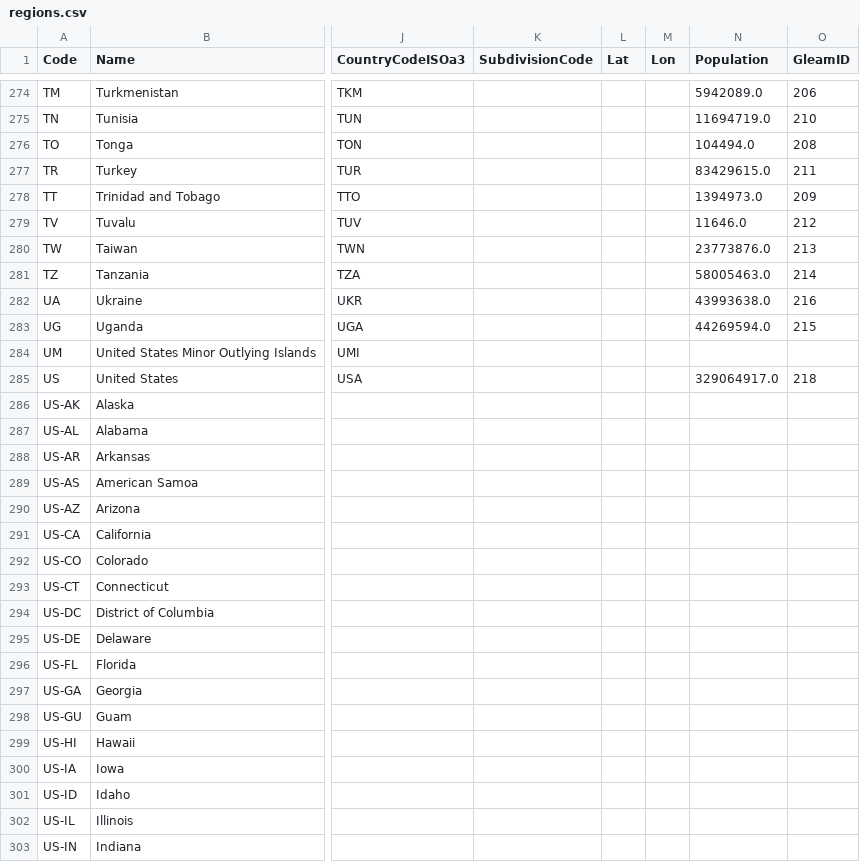
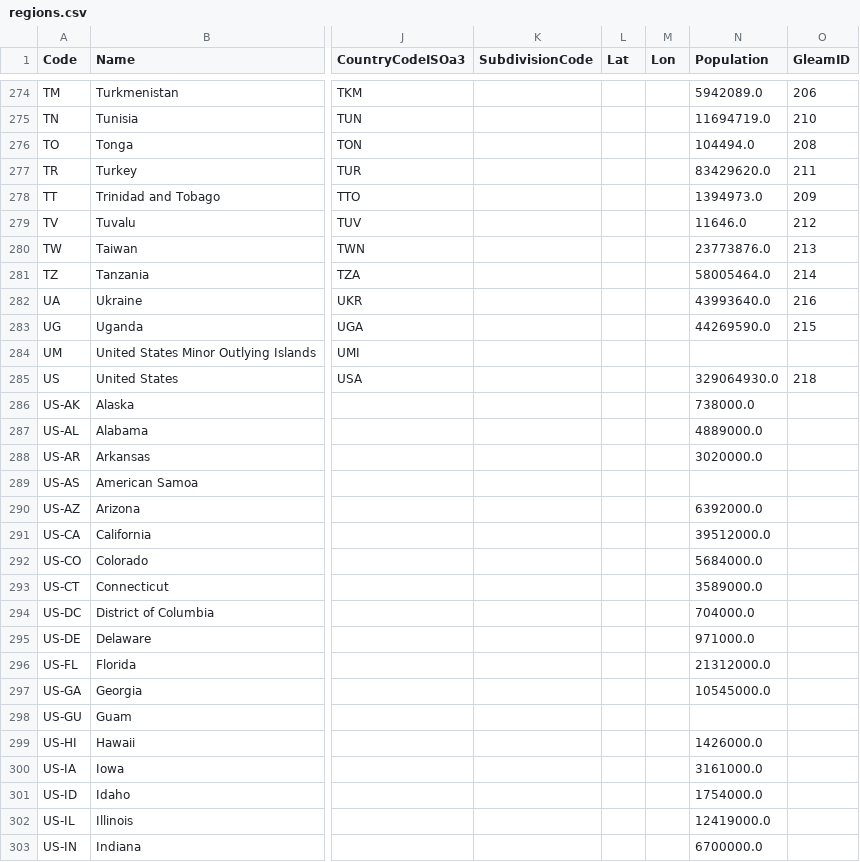
Before and after one commit to epidemics/epimodel-covid-data, a CSV file: regions.csv, drawn as a sheet; only a part is shown, gaps mark what is left out; the diff covers the shown part only; the diff names each change by its address in the sheet, - before the commit and + after, or states it on an @@ line.

Commit message:
Add subdivision populations from epifor/regions.yaml

```diff
--- a/regions.csv
+++ b/regions.csv
-N277 (Population): 83429615.0
+N277 (Population): 83429620.0
-N281 (Population): 58005463.0
+N281 (Population): 58005464.0
-N282 (Population): 43993638.0
+N282 (Population): 43993640.0
-N283 (Population): 44269594.0
+N283 (Population): 44269590.0
-N285 (Population): 329064917.0
+N285 (Population): 329064930.0
-N286 (Population): (empty)
+N286 (Population): 738000.0
-N287 (Population): (empty)
+N287 (Population): 4889000.0
-N288 (Population): (empty)
+N288 (Population): 3020000.0
-N290 (Population): (empty)
+N290 (Population): 6392000.0
-N291 (Population): (empty)
+N291 (Population): 39512000.0
-N292 (Population): (empty)
+N292 (Population): 5684000.0
-N293 (Population): (empty)
+N293 (Population): 3589000.0
-N294 (Population): (empty)
+N294 (Population): 704000.0
-N295 (Population): (empty)
+N295 (Population): 971000.0
-N296 (Population): (empty)
+N296 (Population): 21312000.0
-N297 (Population): (empty)
+N297 (Population): 10545000.0
-N299 (Population): (empty)
+N299 (Population): 1426000.0
-N300 (Population): (empty)
+N300 (Population): 3161000.0
-N301 (Population): (empty)
+N301 (Population): 1754000.0
-N302 (Population): (empty)
+N302 (Population): 12419000.0
-N303 (Population): (empty)
+N303 (Population): 6700000.0
```
Also changed, not shown: 146 edited cells elsewhere in this file.
